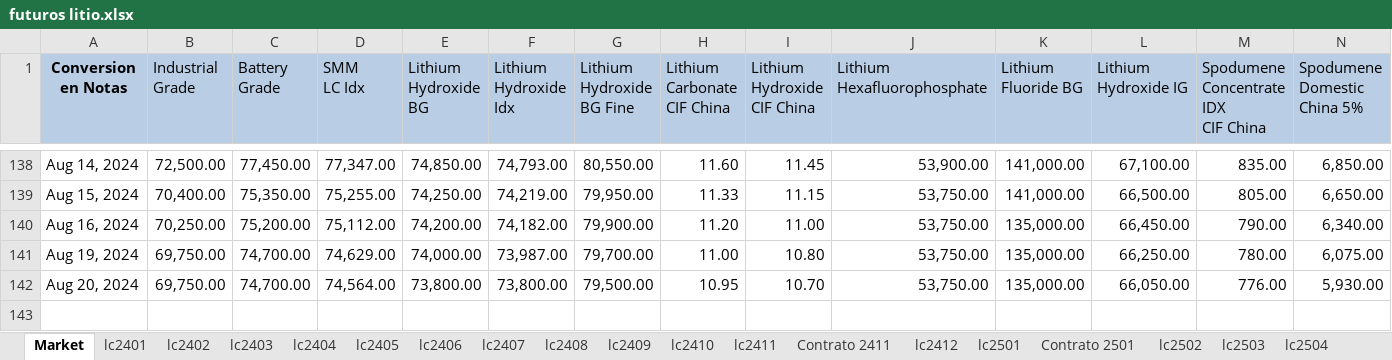
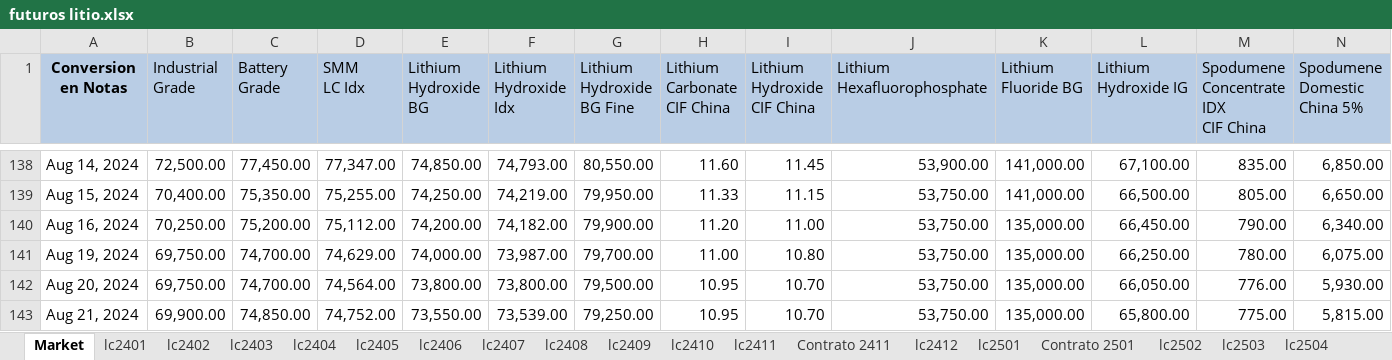
Before and after one commit to mherrerab21/Litio-APP, an Excel workbook: futuros litio.xlsx, sheet Market, drawn as a sheet; only a part is shown, gaps mark what is left out; values as stored, in another font and other column widths than the file's, no borders; rows hold the shown columns only; the diff names each change by its address in the sheet, - before the commit and + after, or states it on an @@ line.

```diff
--- a/futuros litio.xlsx (sheet Market)
+++ b/futuros litio.xlsx (sheet Market)
+row 143: Aug 21, 2024 | 69,900.00 | 74,850.00 | 74,752.00 | 73,550.00 | 73,539.00 | 79,250.00 | 10.95 | 10.70 | 53,750.00 | 135,000.00 | 65,800.00 | 775.00 | 5,815.00
```
Also changed, not shown: sheet lc2507, sheet lc2508, sheet lc2506, sheet lc2502, sheet lc2505, sheet lc2504, 7 more sheets, charts or pictures.
